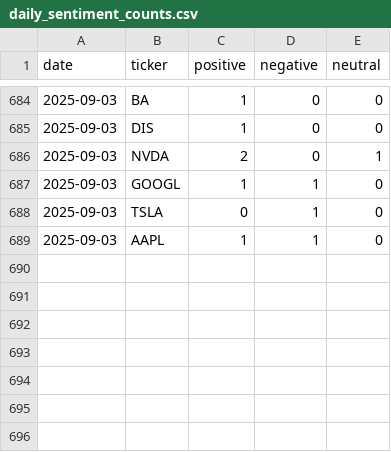
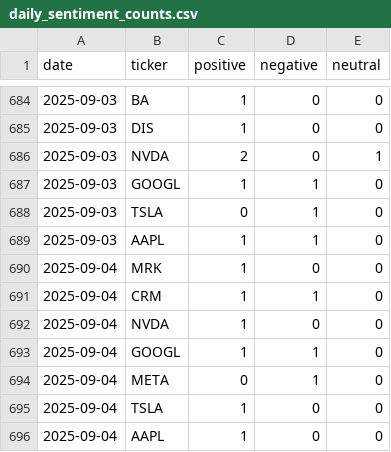
Before and after one commit to EmanFatima-ef/News_Sentiment_Analysis, a CSV file: daily_sentiment_counts.csv, drawn as a sheet; only a part is shown, gaps mark what is left out; the diff names each change by its address in the sheet, - before the commit and + after, or states it on an @@ line.

```diff
--- a/daily_sentiment_counts.csv
+++ b/daily_sentiment_counts.csv
+row 690: 2025-09-04 | MRK | 1 | 0 | 0
+row 691: 2025-09-04 | CRM | 1 | 1 | 0
+row 692: 2025-09-04 | NVDA | 1 | 0 | 0
+row 693: 2025-09-04 | GOOGL | 1 | 1 | 0
+row 694: 2025-09-04 | META | 0 | 1 | 0
+row 695: 2025-09-04 | TSLA | 1 | 0 | 0
+row 696: 2025-09-04 | AAPL | 1 | 0 | 0
```
Also changed, not shown: daily_news_data.csv.
